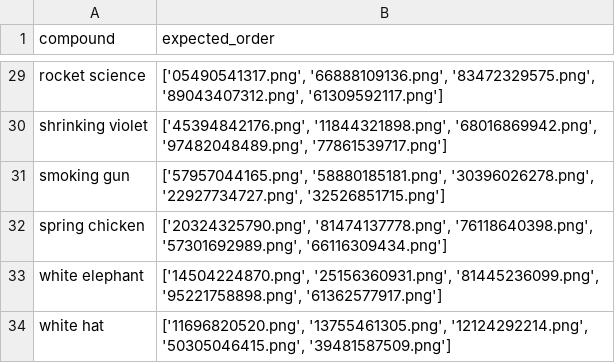
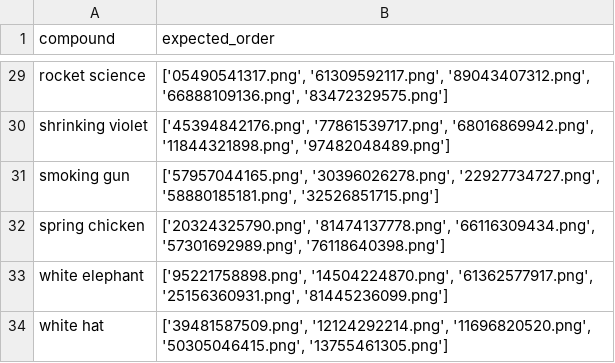
Before and after one commit to cicl-iscl/SemEval_2025_Task1_Jiaong_Ruitong_Yue, a TSV file: submission/Baseline_idiom_train_result.tsv (was submission/disc_idioms_train_result.tsv), drawn as a sheet; only a part is shown, gaps mark what is left out; the diff covers the shown part only; the diff names each change by its address in the sheet, - before the commit and + after, or states it on an @@ line.

```diff
--- a/submission/disc_idioms_train_result.tsv
+++ b/submission/Baseline_idiom_train_result.tsv
-B29 (expected_order): ['05490541317.png', '66888109136.png', '83472329575.png', '89043407312.png', '61309592117.png']
+B29 (expected_order): ['05490541317.png', '61309592117.png', '89043407312.png', '66888109136.png', '83472329575.png']
-B30 (expected_order): ['45394842176.png', '11844321898.png', '68016869942.png', '97482048489.png', '77861539717.png']
+B30 (expected_order): ['45394842176.png', '77861539717.png', '68016869942.png', '11844321898.png', '97482048489.png']
-B31 (expected_order): ['57957044165.png', '58880185181.png', '30396026278.png', '22927734727.png', '32526851715.png']
+B31 (expected_order): ['57957044165.png', '30396026278.png', '22927734727.png', '58880185181.png', '32526851715.png']
-B32 (expected_order): ['20324325790.png', '81474137778.png', '76118640398.png', '57301692989.png', '66116309434.png']
+B32 (expected_order): ['20324325790.png', '81474137778.png', '66116309434.png', '57301692989.png', '76118640398.png']
-B33 (expected_order): ['14504224870.png', '25156360931.png', '81445236099.png', '95221758898.png', '61362577917.png']
+B33 (expected_order): ['95221758898.png', '14504224870.png', '61362577917.png', '25156360931.png', '81445236099.png']
-B34 (expected_order): ['11696820520.png', '13755461305.png', '12124292214.png', '50305046415.png', '39481587509.png']
+B34 (expected_order): ['39481587509.png', '12124292214.png', '11696820520.png', '50305046415.png', '13755461305.png']
```
Also changed, not shown: 26 edited cells elsewhere in this file, 1 other file.
